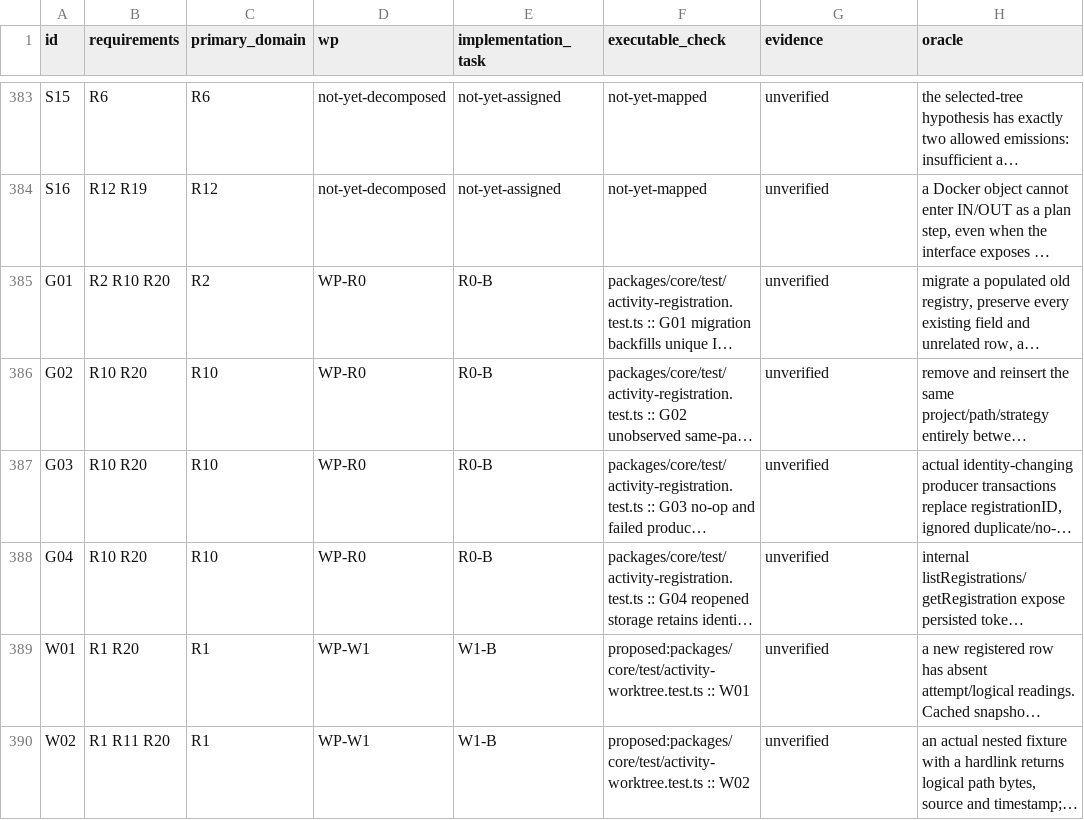
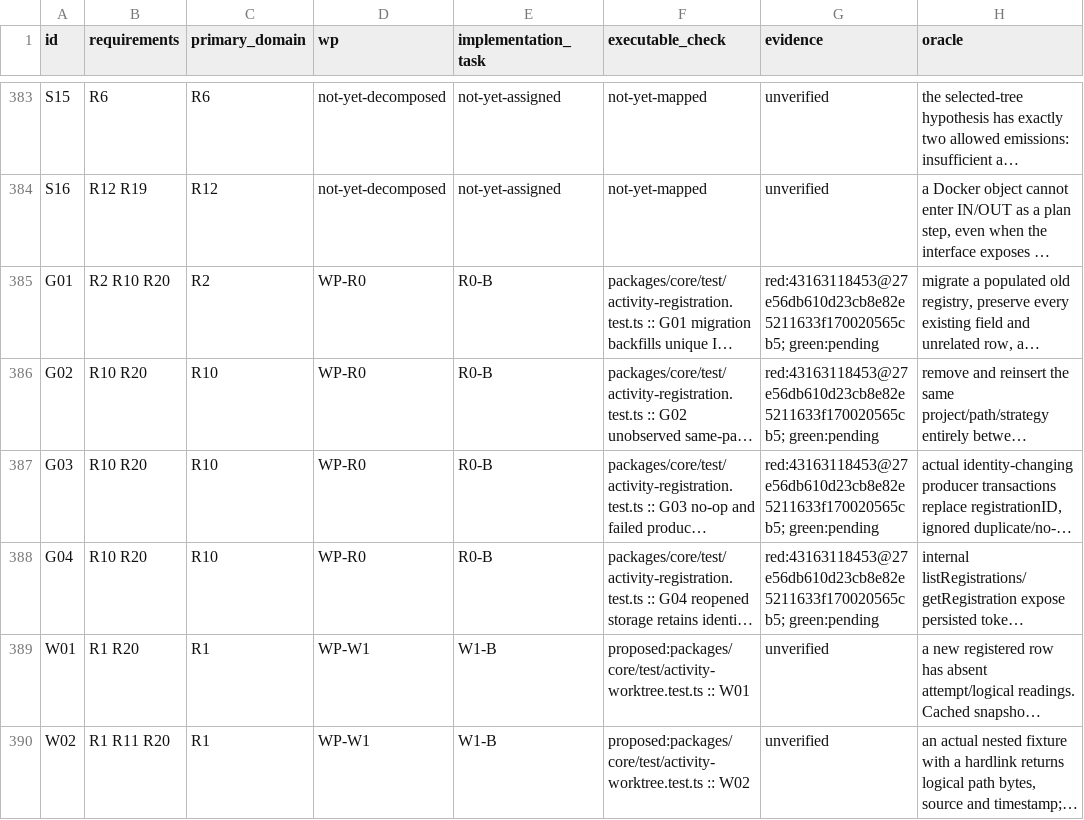
Before and after one commit to gustavomhss/hugr-orchestra, a TSV file: docs/specs/activity/acceptance-map.tsv, drawn as a sheet; only a part is shown, gaps mark what is left out; long unchanged cells end in …; the diff names each change by its address in the sheet, - before the commit and + after, or states it on an @@ line.

Commit message:
docs: record registration red baseline and implementation gates

```diff
--- a/docs/specs/activity/acceptance-map.tsv
+++ b/docs/specs/activity/acceptance-map.tsv
-G385:G388 (evidence): unverified
+G385:G388 (evidence): red:43163118453@27e56db610d23cb8e82e5211633f170020565cb5; green:pending
```
Also changed, not shown: 5 other files.
